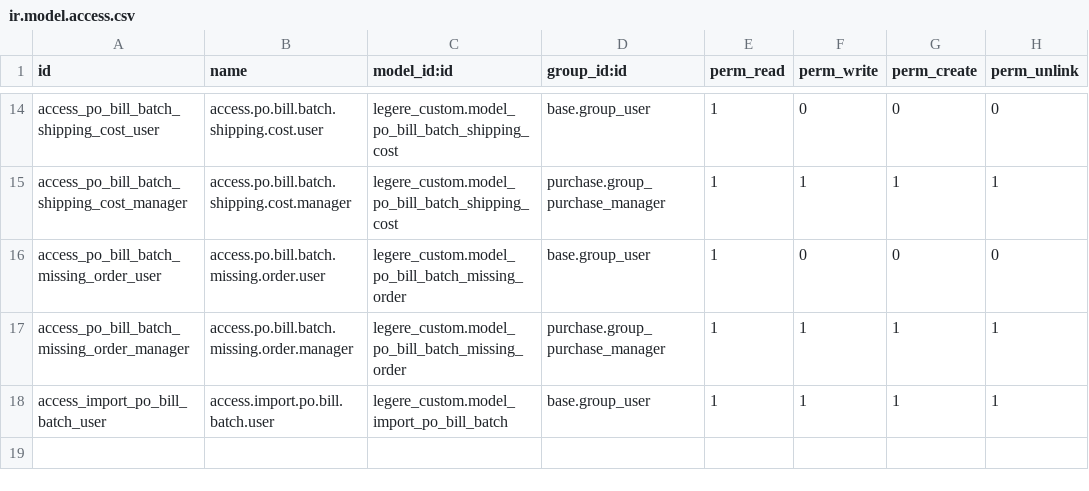
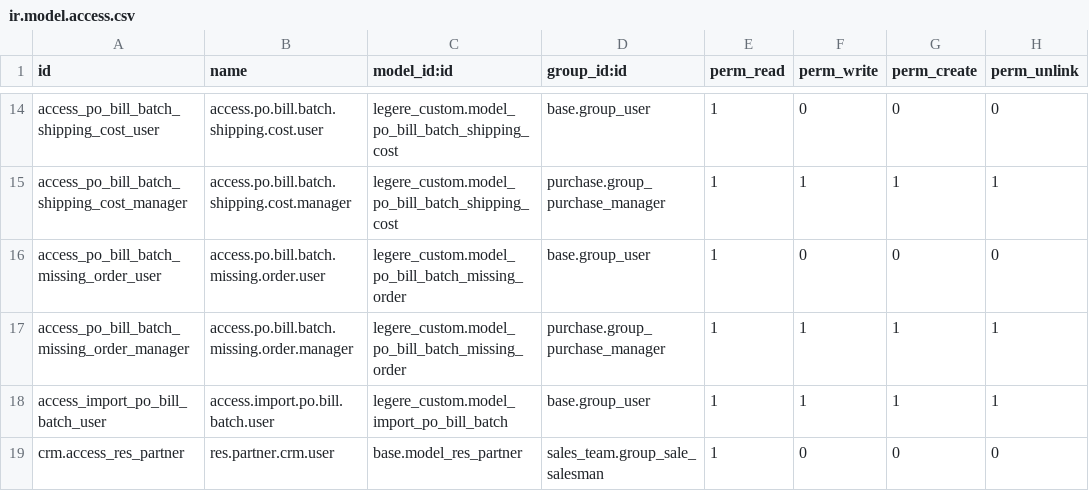
Before and after one commit to americanfear/LegereBackup, a CSV file: legere_custom/security/ir.model.access.csv, drawn as a sheet; only a part is shown, gaps mark what is left out; the diff names each change by its address in the sheet, - before the commit and + after, or states it on an @@ line.

```diff
--- a/legere_custom/security/ir.model.access.csv
+++ b/legere_custom/security/ir.model.access.csv
+row 19: crm.access_res_partner | res.partner.crm.user | base.model_res_partner | sales_team.group_sale_salesman | 1 | 0 | 0 | 0
```
Also changed, not shown: 1 other file.
